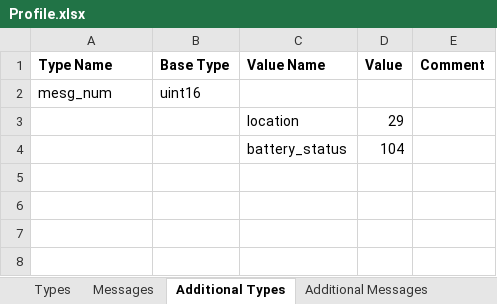
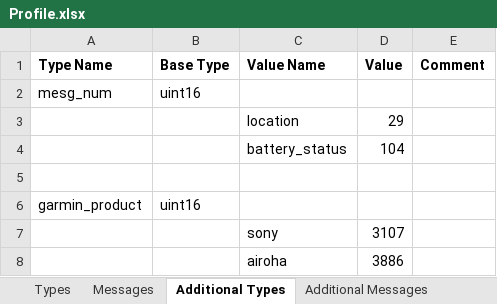
Before and after one commit to scubajorgen/FitReader, an Excel workbook: src/main/resources/Profile.xlsx, sheet Additional Types, drawn as a sheet; values as stored, in another font and other column widths than the file's, no borders; the diff names each change by its address in the sheet, - before the commit and + after, or states it on an @@ line.

Commit message:
Added GPS products

```diff
--- a/src/main/resources/Profile.xlsx (sheet Additional Types)
+++ b/src/main/resources/Profile.xlsx (sheet Additional Types)
+row 5: (empty)
+row 6: garmin_product | uint16
+row 7:  |  | sony | 3107
+row 8:  |  | airoha | 3886
```
